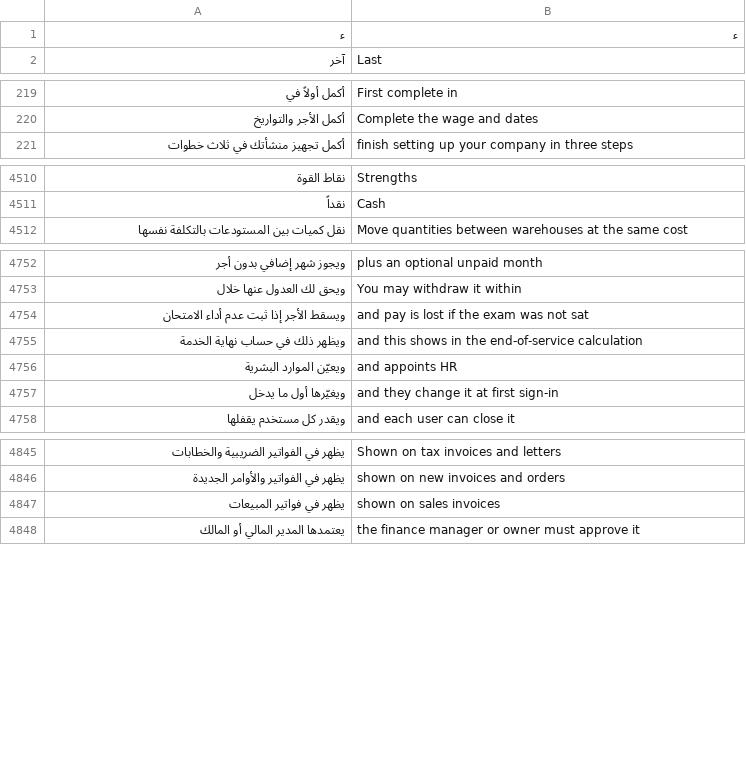
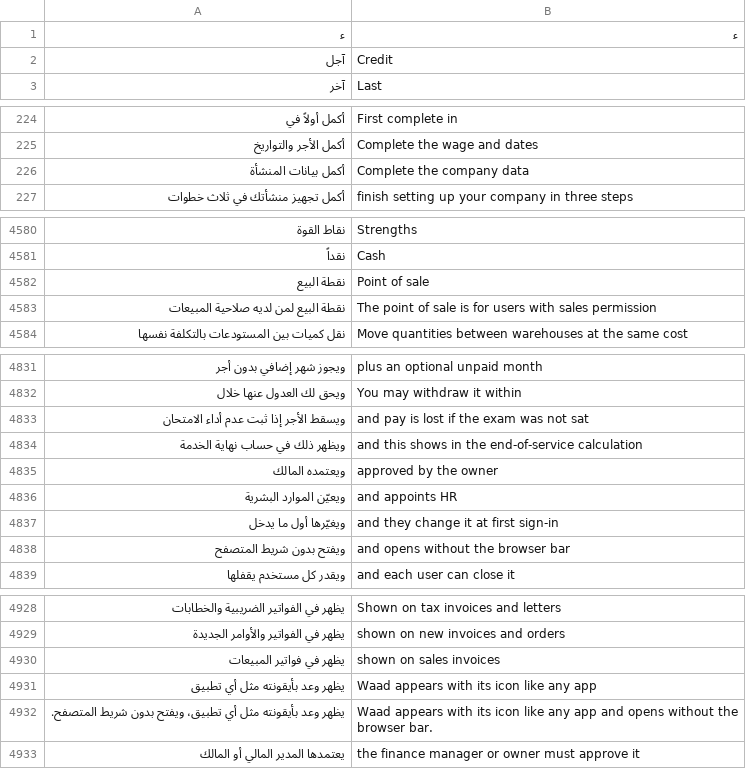
Before and after one commit to abuomara4/waad, a TSV file: app/i18n/en.tsv, drawn as a sheet; only a part is shown, gaps mark what is left out; the diff covers the shown part only.

```diff
--- a/app/i18n/en.tsv
+++ b/app/i18n/en.tsv
@@ -1,2 +1,3 @@
 ء	ء
+آجل	Credit
 آخر	Last
@@ -220,2 +225,3 @@
 أكمل الأجر والتواريخ	Complete the wage and dates
+أكمل بيانات المنشأة	Complete the company data
 أكمل تجهيز منشأتك في ثلاث خطوات	finish setting up your company in three steps
@@ -4511,2 +4581,4 @@
 نقداً	Cash
+نقطة البيع	Point of sale
+نقطة البيع لمن لديه صلاحية المبيعات	The point of sale is for users with sales permission
 نقل كميات بين المستودعات بالتكلفة نفسها	Move quantities between warehouses at the same cost
@@ -4755,4 +4834,6 @@
 ويظهر ذلك في حساب نهاية الخدمة	and this shows in the end-of-service calculation
+ويعتمده المالك	approved by the owner
 ويعيّن الموارد البشرية	and appoints HR
 ويغيّرها أول ما يدخل	and they change it at first sign-in
+ويفتح بدون شريط المتصفح	and opens without the browser bar
 ويقدر كل مستخدم يقفلها	and each user can close it
@@ -4847,2 +4930,4 @@
 يظهر في فواتير المبيعات	shown on sales invoices
+يظهر وعد بأيقونته مثل أي تطبيق	Waad appears with its icon like any app
+يظهر وعد بأيقونته مثل أي تطبيق، ويفتح بدون شريط المتصفح.	Waad appears with its icon like any app and opens without the browser bar.
 يعتمدها المدير المالي أو المالك	the finance manager or owner must approve it
```
Also changed, not shown: 78 added rows elsewhere in this file, 13 other files.
